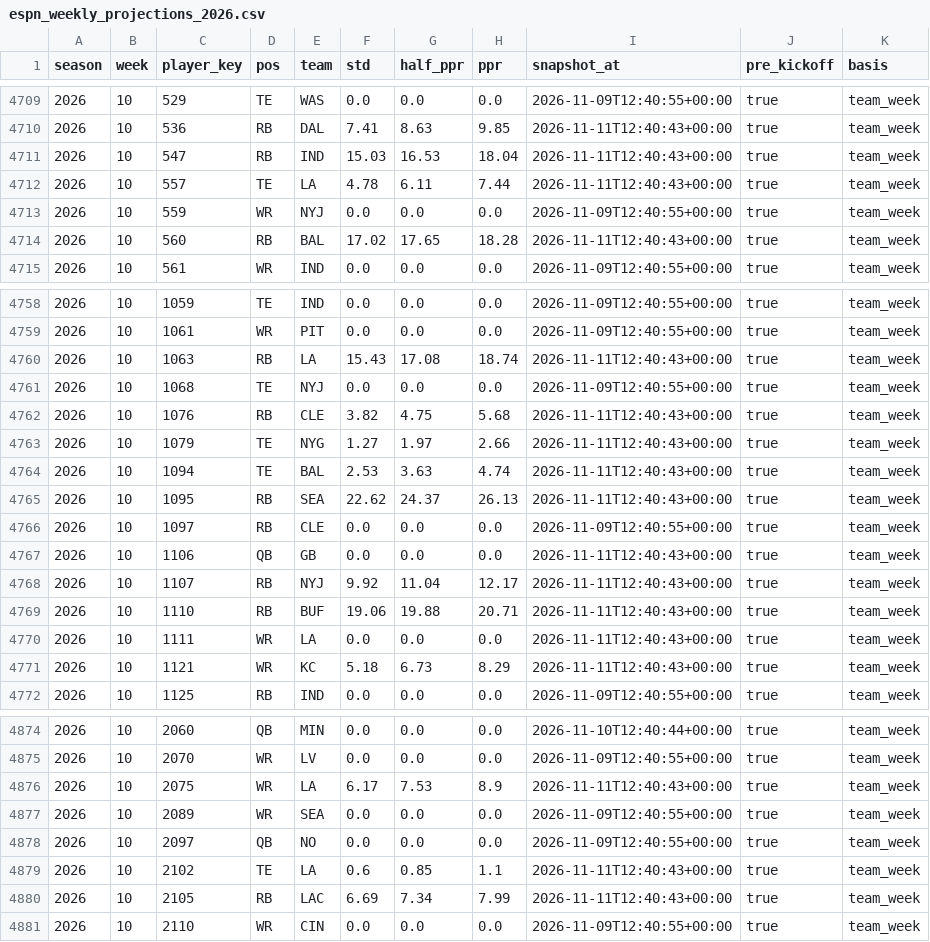
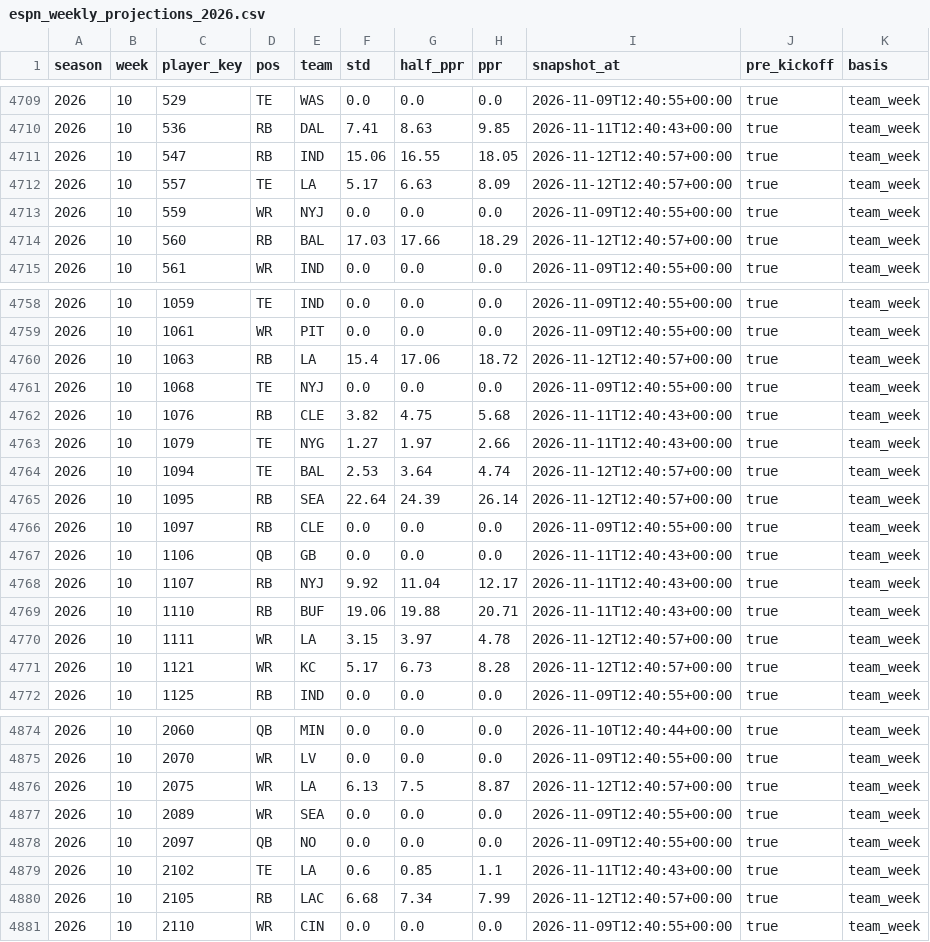
Before and after one commit to datadrivenfootball/fantasy-tools, a CSV file: data/inputs/espn_weekly_projections_2026.csv, drawn as a sheet; only a part is shown, gaps mark what is left out; the diff covers the shown part only.

```diff
--- a/data/inputs/espn_weekly_projections_2026.csv
+++ b/data/inputs/espn_weekly_projections_2026.csv
@@ -4710,6 +4710,6 @@ season,week,player_key,pos,team,std,half_ppr,ppr,snapshot_at,pre_kickoff,basis
 2026,10,536,RB,DAL,7.41,8.63,9.85,2026-11-11T12:40:43+00:00,true,team_week
-2026,10,547,RB,IND,15.03,16.53,18.04,2026-11-11T12:40:43+00:00,true,team_week
-2026,10,557,TE,LA,4.78,6.11,7.44,2026-11-11T12:40:43+00:00,true,team_week
+2026,10,547,RB,IND,15.06,16.55,18.05,2026-11-12T12:40:57+00:00,true,team_week
+2026,10,557,TE,LA,5.17,6.63,8.09,2026-11-12T12:40:57+00:00,true,team_week
 2026,10,559,WR,NYJ,0.0,0.0,0.0,2026-11-09T12:40:55+00:00,true,team_week
-2026,10,560,RB,BAL,17.02,17.65,18.28,2026-11-11T12:40:43+00:00,true,team_week
+2026,10,560,RB,BAL,17.03,17.66,18.29,2026-11-12T12:40:57+00:00,true,team_week
 2026,10,561,WR,IND,0.0,0.0,0.0,2026-11-09T12:40:55+00:00,true,team_week
@@ -4759,3 +4759,3 @@ season,week,player_key,pos,team,std,half_ppr,ppr,snapshot_at,pre_kickoff,basis
 2026,10,1061,WR,PIT,0.0,0.0,0.0,2026-11-09T12:40:55+00:00,true,team_week
-2026,10,1063,RB,LA,15.43,17.08,18.74,2026-11-11T12:40:43+00:00,true,team_week
+2026,10,1063,RB,LA,15.4,17.06,18.72,2026-11-12T12:40:57+00:00,true,team_week
 2026,10,1068,TE,NYJ,0.0,0.0,0.0,2026-11-09T12:40:55+00:00,true,team_week
@@ -4763,4 +4763,4 @@ season,week,player_key,pos,team,std,half_ppr,ppr,snapshot_at,pre_kickoff,basis
 2026,10,1079,TE,NYG,1.27,1.97,2.66,2026-11-11T12:40:43+00:00,true,team_week
-2026,10,1094,TE,BAL,2.53,3.63,4.74,2026-11-11T12:40:43+00:00,true,team_week
-2026,10,1095,RB,SEA,22.62,24.37,26.13,2026-11-11T12:40:43+00:00,true,team_week
+2026,10,1094,TE,BAL,2.53,3.64,4.74,2026-11-12T12:40:57+00:00,true,team_week
+2026,10,1095,RB,SEA,22.64,24.39,26.14,2026-11-12T12:40:57+00:00,true,team_week
 2026,10,1097,RB,CLE,0.0,0.0,0.0,2026-11-09T12:40:55+00:00,true,team_week
@@ -4769,4 +4769,4 @@ season,week,player_key,pos,team,std,half_ppr,ppr,snapshot_at,pre_kickoff,basis
 2026,10,1110,RB,BUF,19.06,19.88,20.71,2026-11-11T12:40:43+00:00,true,team_week
-2026,10,1111,WR,LA,0.0,0.0,0.0,2026-11-11T12:40:43+00:00,true,team_week
-2026,10,1121,WR,KC,5.18,6.73,8.29,2026-11-11T12:40:43+00:00,true,team_week
+2026,10,1111,WR,LA,3.15,3.97,4.78,2026-11-12T12:40:57+00:00,true,team_week
+2026,10,1121,WR,KC,5.17,6.73,8.28,2026-11-12T12:40:57+00:00,true,team_week
 2026,10,1125,RB,IND,0.0,0.0,0.0,2026-11-09T12:40:55+00:00,true,team_week
@@ -4875,3 +4875,3 @@ season,week,player_key,pos,team,std,half_ppr,ppr,snapshot_at,pre_kickoff,basis
 2026,10,2070,WR,LV,0.0,0.0,0.0,2026-11-09T12:40:55+00:00,true,team_week
-2026,10,2075,WR,LA,6.17,7.53,8.9,2026-11-11T12:40:43+00:00,true,team_week
+2026,10,2075,WR,LA,6.13,7.5,8.87,2026-11-12T12:40:57+00:00,true,team_week
 2026,10,2089,WR,SEA,0.0,0.0,0.0,2026-11-09T12:40:55+00:00,true,team_week
@@ -4879,3 +4879,3 @@ season,week,player_key,pos,team,std,half_ppr,ppr,snapshot_at,pre_kickoff,basis
 2026,10,2102,TE,LA,0.6,0.85,1.1,2026-11-11T12:40:43+00:00,true,team_week
-2026,10,2105,RB,LAC,6.69,7.34,7.99,2026-11-11T12:40:43+00:00,true,team_week
+2026,10,2105,RB,LAC,6.68,7.34,7.99,2026-11-12T12:40:57+00:00,true,team_week
 2026,10,2110,WR,CIN,0.0,0.0,0.0,2026-11-09T12:40:55+00:00,true,team_week
```
Also changed, not shown: 122 edited cells elsewhere in this file, data/inputs/weekly_actuals_2024_2026.csv, 1 other file.
